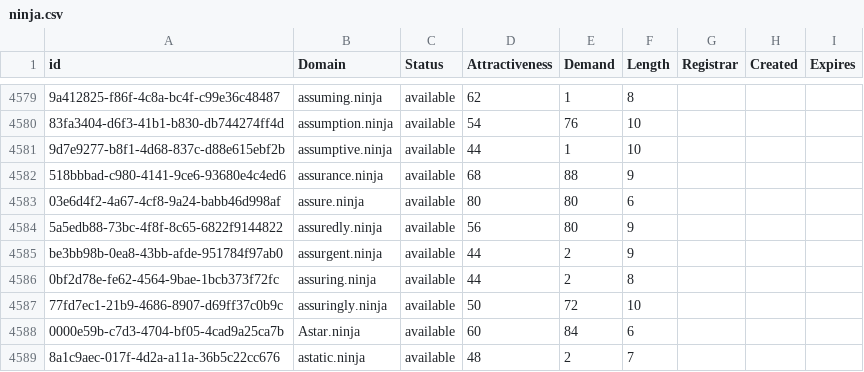
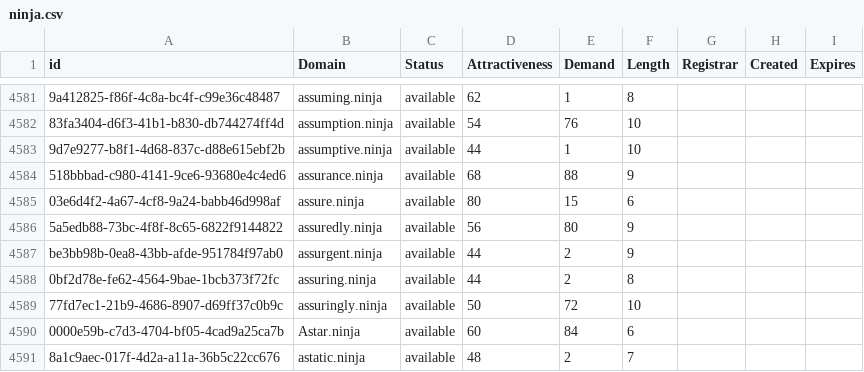
Before and after one commit to UniqueDomains/ninja-oneword-domains, a CSV file: ninja.csv, drawn as a sheet; only a part is shown, gaps mark what is left out; addresses are those after the commit; the diff covers the shown part only; the diff names each change by its address in the sheet, - before the commit and + after, or states it on an @@ line.

```diff
--- a/ninja.csv
+++ b/ninja.csv
-E4585 (Demand): 80
+E4585 (Demand): 15
```
Also changed, not shown: 2 added rows, 2 removed rows and 2 edited cells elsewhere in this file, 2 other files.
